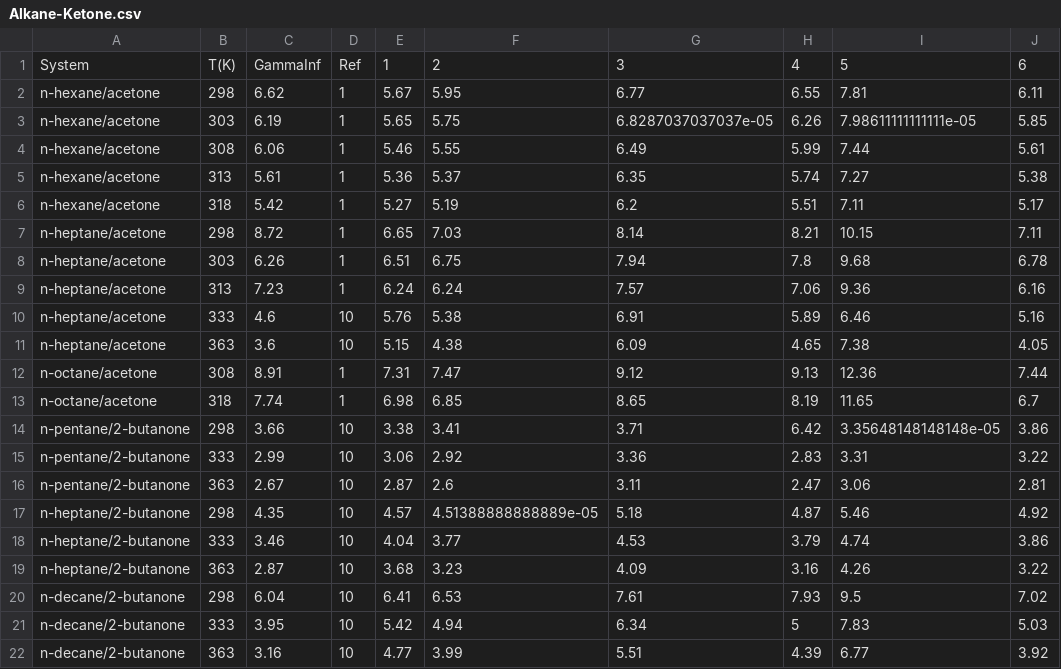
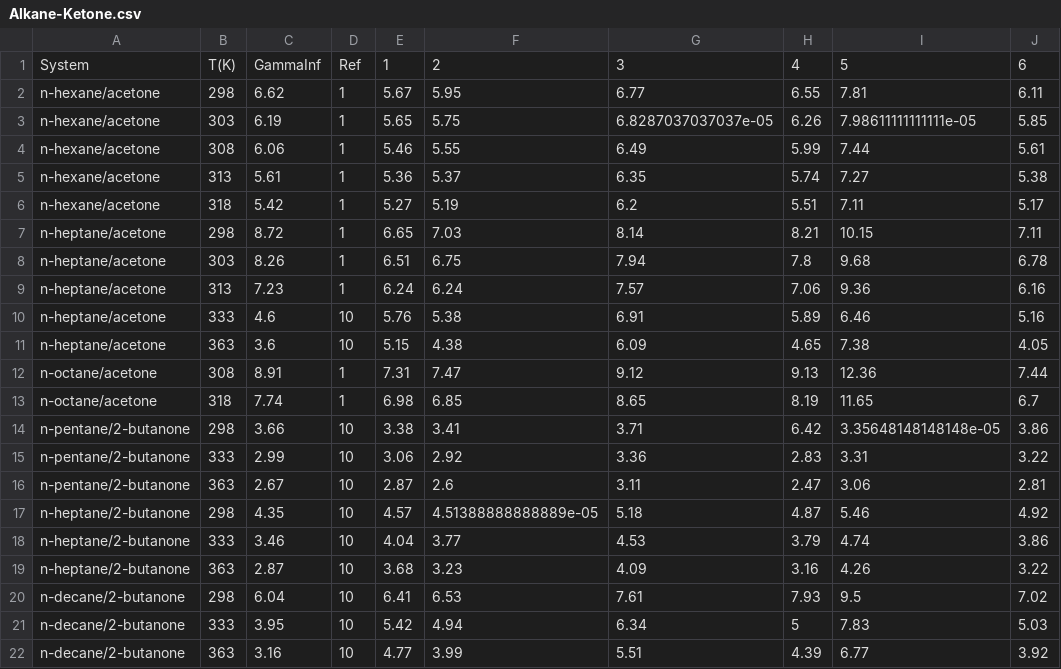
Before and after one commit to gjuhasz/jcosmo, a CSV file: trunk/cosmosrc/idac/Alkane-Ketone.csv, drawn as a sheet.

```diff
--- a/trunk/cosmosrc/idac/Alkane-Ketone.csv
+++ b/trunk/cosmosrc/idac/Alkane-Ketone.csv
@@ -7,3 +7,3 @@ n-hexane/acetone,318,5.42,1,5.27,5.19,6.2,5.51,7.11,5.17
 n-heptane/acetone,298,8.72,1,6.65,7.03,8.14,8.21,10.15,7.11
-n-heptane/acetone,303,6.26,1,6.51,6.75,7.94,7.8,9.68,6.78
+n-heptane/acetone,303,8.26,1,6.51,6.75,7.94,7.8,9.68,6.78
 n-heptane/acetone,313,7.23,1,6.24,6.24,7.57,7.06,9.36,6.16
```
Also changed, not shown: trunk/cosmosrc/idac/Alkane-AlkylHalide.csv, trunk/cosmosrc/idac/CycloAlkane-Alcohol.csv, 45 other files.
